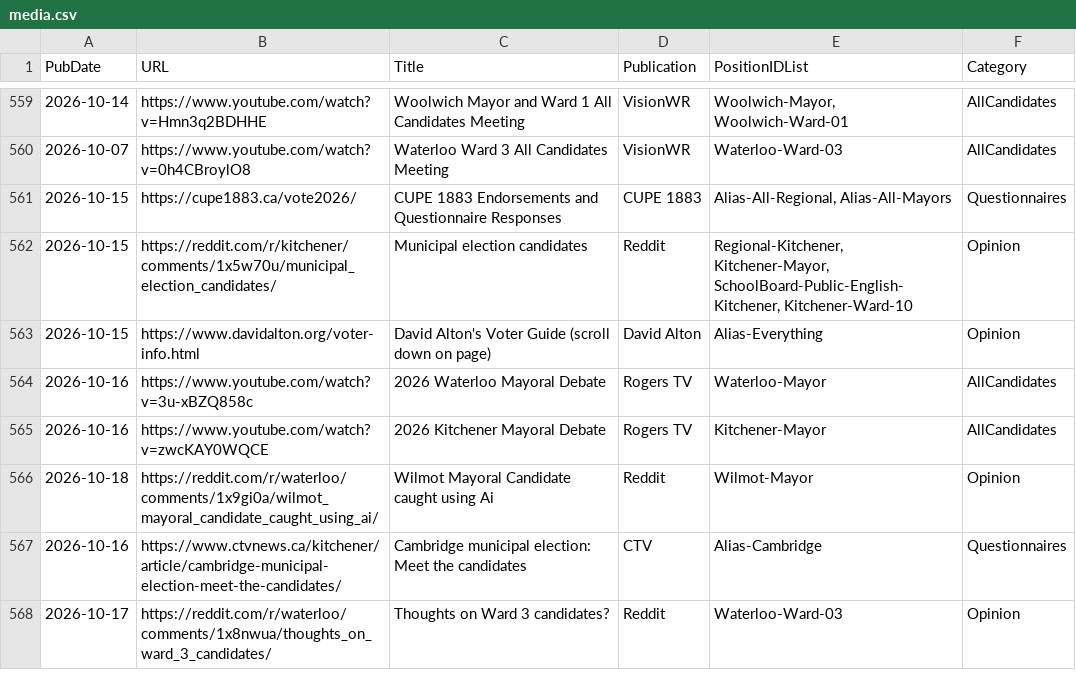
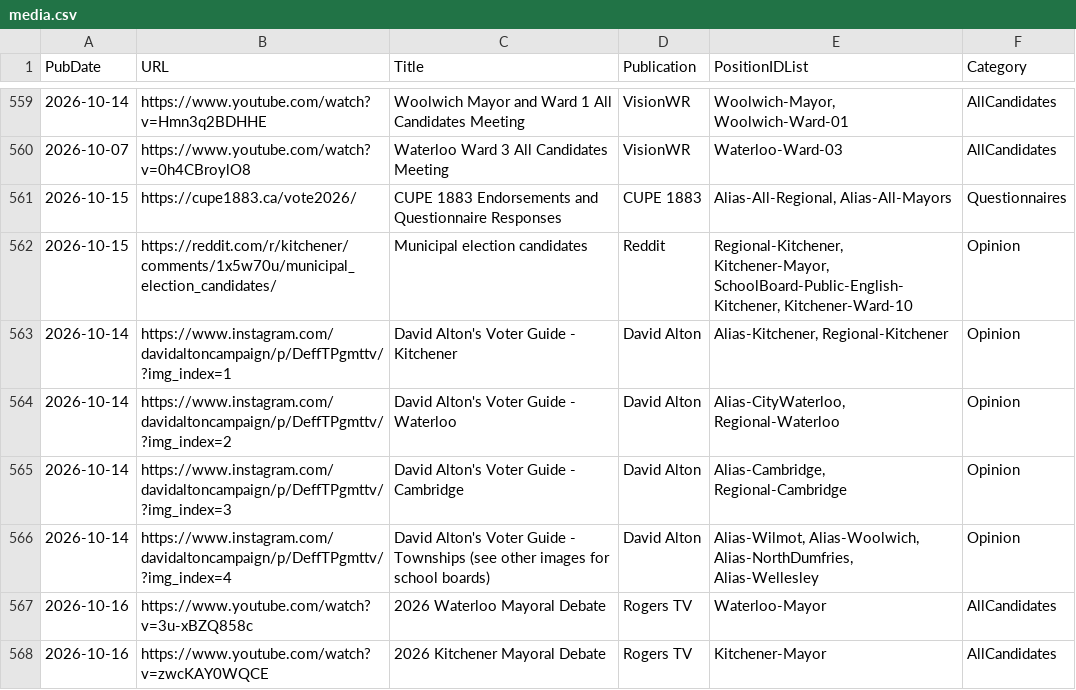
Before and after one commit to CivicTechWR/WRVotesMunicipal2026, a CSV file: docs/_data/sync/media.csv, drawn as a sheet; only a part is shown, gaps mark what is left out; the shorter side is filled out with more unchanged rows.

Commit message:
Auto-commit: updated media.csv from Google Docs

```diff
--- a/docs/_data/sync/media.csv
+++ b/docs/_data/sync/media.csv
@@ -562,3 +562,6 @@ PubDate,URL,Title,Publication,PositionIDList,Category
 2026-10-15,https://reddit.com/r/kitchener/comments/1x5w70u/municipal_election_candidates/,Municipal election candidates ,Reddit,"Regional-Kitchener, Kitchener-Mayor, SchoolBoard-Public-English-Kitchener, Kitchener-Ward-10",Opinion
-2026-10-15,https://www.davidalton.org/voter-info.html,David Alton's Voter Guide (scroll down on page),David Alton,Alias-Everything,Opinion
+2026-10-14,https://www.instagram.com/davidaltoncampaign/p/DeffTPgmttv/?img_index=1,David Alton's Voter Guide - Kitchener,David Alton,"Alias-Kitchener, Regional-Kitchener",Opinion
+2026-10-14,https://www.instagram.com/davidaltoncampaign/p/DeffTPgmttv/?img_index=2,David Alton's Voter Guide - Waterloo,David Alton,"Alias-CityWaterloo, Regional-Waterloo",Opinion
+2026-10-14,https://www.instagram.com/davidaltoncampaign/p/DeffTPgmttv/?img_index=3,David Alton's Voter Guide - Cambridge,David Alton,"Alias-Cambridge, Regional-Cambridge",Opinion
+2026-10-14,https://www.instagram.com/davidaltoncampaign/p/DeffTPgmttv/?img_index=4,David Alton's Voter Guide - Townships (see other images for school boards),David Alton,"Alias-Wilmot, Alias-Woolwich, Alias-NorthDumfries, Alias-Wellesley",Opinion
 2026-10-16,https://www.youtube.com/watch?v=3u-xBZQ858c, 2026 Waterloo Mayoral Debate ,Rogers TV,Waterloo-Mayor,AllCandidates
```
